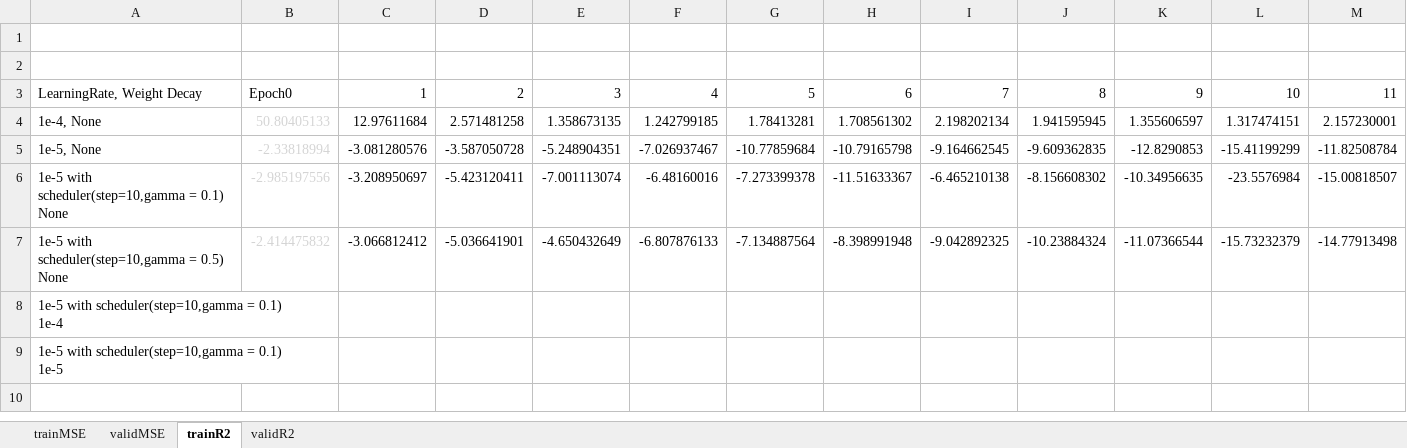
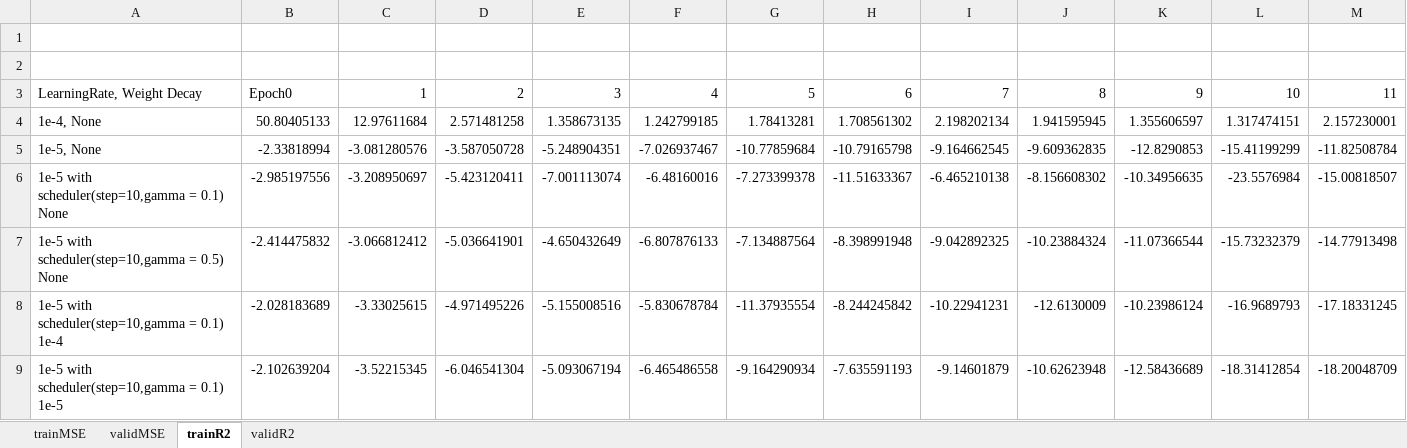
Before and after one commit to physicalfrog4/Brain-Scans-MPQ, an Excel workbook: gradCam/YoloVGGBaseModelAvgConvTrials.xlsx, sheet trainR2, drawn as a sheet; only a part is shown; values as stored, in another font and other column widths than the file's, no borders; removed rows and columns are numbered as before the commit, all else as after; rows hold the shown columns only; ↵ is a line break in a cell; the diff names each change by its address in the sheet, - before the commit and + after, or states it on an @@ line.

```diff
--- a/gradCam/YoloVGGBaseModelAvgConvTrials.xlsx (sheet trainR2)
+++ b/gradCam/YoloVGGBaseModelAvgConvTrials.xlsx (sheet trainR2)
-B4:B7 text colour: #D4D4D4
+B4:B7 text colour: black
-row 8: 1e-5 with scheduler(step=10,gamma = 0.1) ↵ 1e-4
-row 9: 1e-5 with scheduler(step=10,gamma = 0.1) ↵ 1e-5
+row 8: 1e-5 with scheduler(step=10,gamma = 0.1) ↵ 1e-4 | -2.028183689 | -3.33025615 | -4.971495226 | -5.155008516 | -5.830678784 | -11.37935554 | -8.244245842 | -10.22941231 | -12.6130009 | -10.23986124 | -16.9689793 | -17.18331245
+row 9: 1e-5 with scheduler(step=10,gamma = 0.1) ↵ 1e-5 | -2.102639204 | -3.52215345 | -6.046541304 | -5.093067194 | -6.465486558 | -9.164290934 | -7.635591193 | -9.14601879 | -10.62623948 | -12.58436689 | -18.31412854 | -18.20048709
```
Also changed, not shown: sheet validR2, sheet trainMSE, sheet validMSE, gradCam/YoloVGGBaseModelMaxPConvTrials.xlsx, 2 other files.
